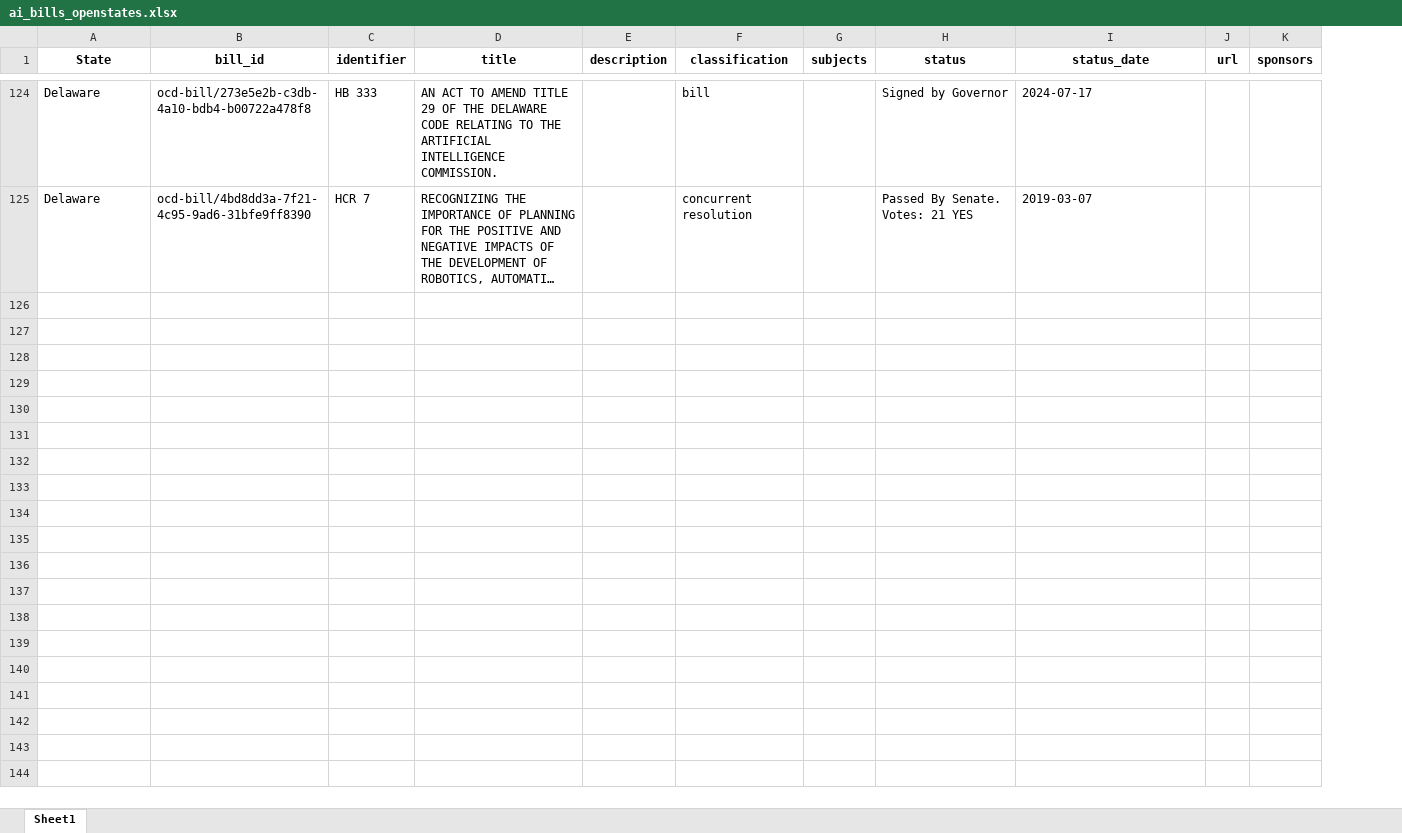
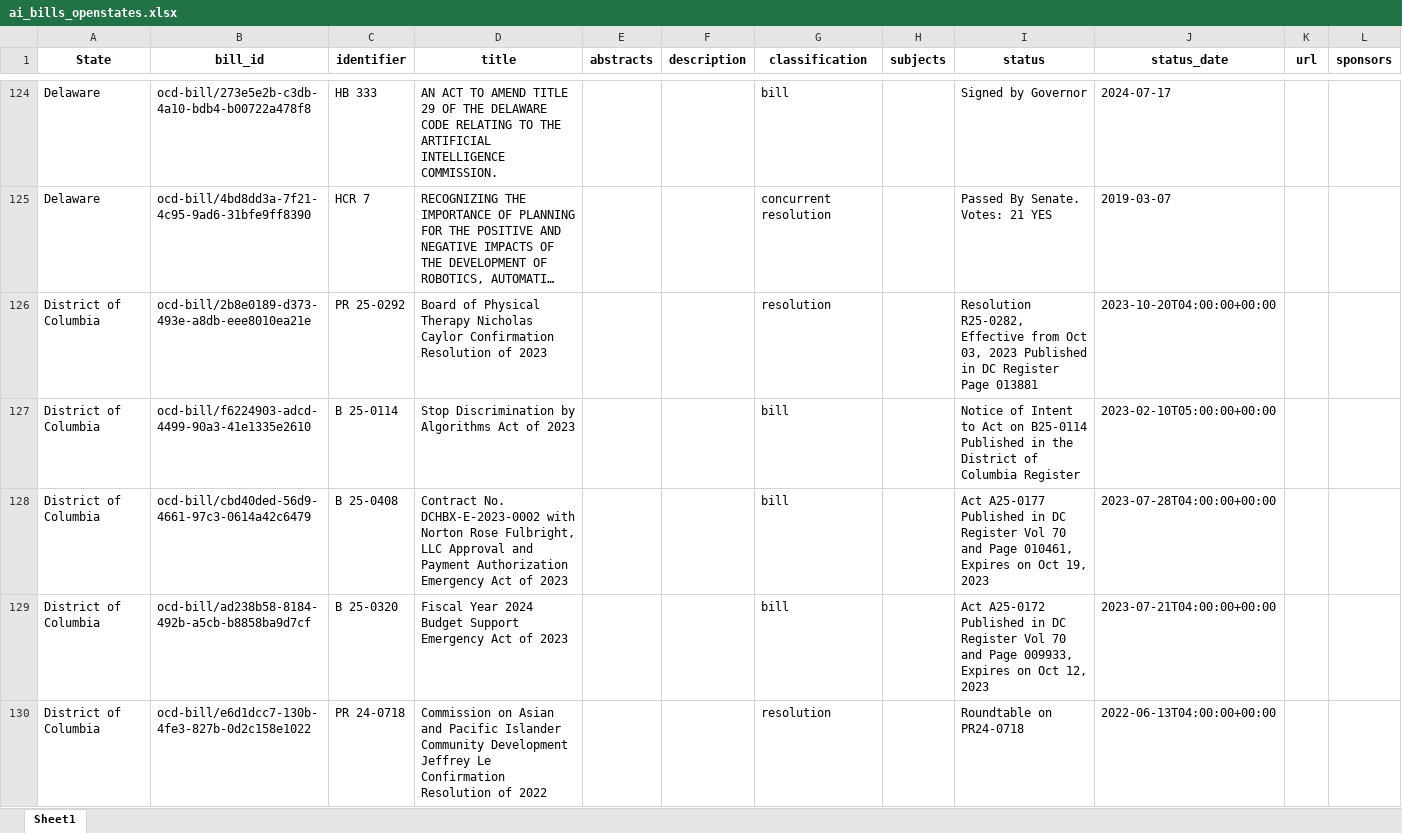
Before and after one commit to willrinehart/State-Bill-Tracker, an Excel workbook: ai_bills_openstates.xlsx, sheet Sheet1, drawn as a sheet; only a part is shown, gaps mark what is left out; long unchanged cells end in …; values as stored, in another font and other column widths than the file's, no borders; the diff covers the shown part only; the diff names each change by its address in the sheet, - before the commit and + after, or states it on an @@ line.

Commit message:
Updated openstates bills

```diff
--- a/ai_bills_openstates.xlsx (sheet Sheet1)
+++ b/ai_bills_openstates.xlsx (sheet Sheet1)
+column E (abstracts), empty
+row 126: District of Columbia | ocd-bill/2b8e0189-d373-493e-a8db-eee8010ea21e | PR 25-0292 | Board of Physical Therapy Nicholas Caylor Confirmation Resolution of 2023 |  |  | resolution |  | Resolution R25-0282, Effective from Oct 03, 2023 Published in DC Register Page 013881 | 2023-10-20T04:00:00+00:00
+row 127: District of Columbia | ocd-bill/f6224903-adcd-4499-90a3-41e1335e2610 | B 25-0114 | Stop Discrimination by Algorithms Act of 2023 |  |  | bill |  | Notice of Intent to Act on B25-0114 Published in the District of Columbia Register | 2023-02-10T05:00:00+00:00
+row 128: District of Columbia | ocd-bill/cbd40ded-56d9-4661-97c3-0614a42c6479 | B 25-0408 | Contract No. DCHBX-E-2023-0002 with Norton Rose Fulbright, LLC Approval and Payment Authorization Emergency Act of 2023 |  |  | bill |  | Act A25-0177 Published in DC Register Vol 70 and Page 010461, Expires on Oct 19, 2023 | 2023-07-28T04:00:00+00:00
+row 129: District of Columbia | ocd-bill/ad238b58-8184-492b-a5cb-b8858ba9d7cf | B 25-0320 | Fiscal Year 2024 Budget Support Emergency Act of 2023 |  |  | bill |  | Act A25-0172 Published in DC Register Vol 70 and Page 009933, Expires on Oct 12, 2023 | 2023-07-21T04:00:00+00:00
+row 130: District of Columbia | ocd-bill/e6d1dcc7-130b-4fe3-827b-0d2c158e1022 | PR 24-0718 | Commission on Asian and Pacific Islander Community Development Jeffrey Le Confirmation Resolution of 2022 |  |  | resolution |  | Roundtable on PR24-0718 | 2022-06-13T04:00:00+00:00
```
Also changed, not shown: 106 added rows elsewhere in this sheet.
